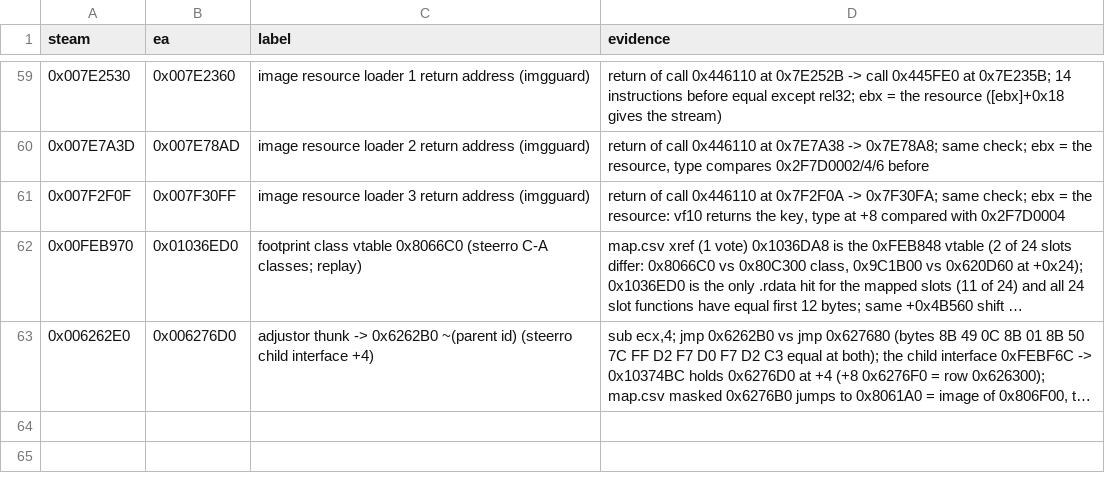
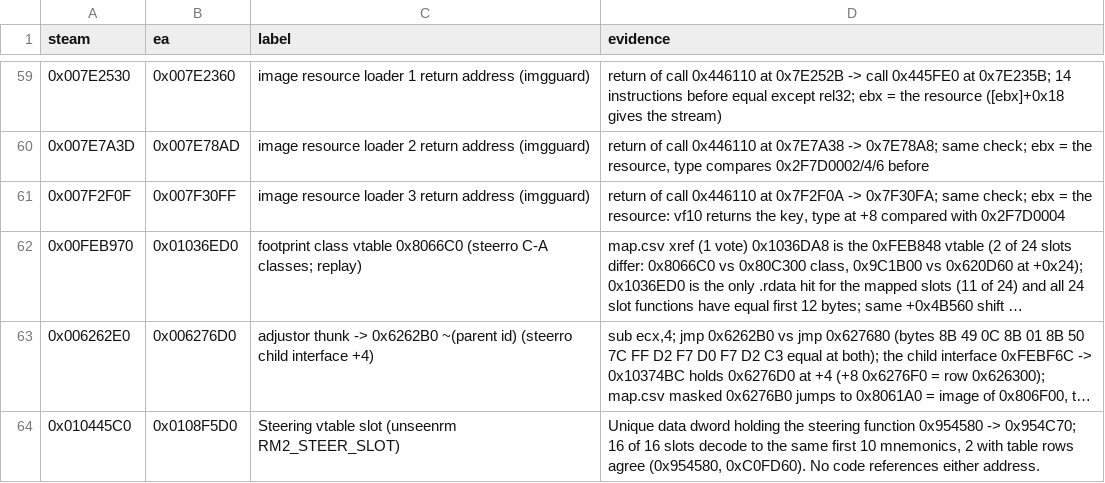
Before and after one commit to rodneypantonial/sims3-modernization, a CSV file: docs/data/ea169-overrides.csv, drawn as a sheet; only a part is shown, gaps mark what is left out; long unchanged cells end in …; the diff names each change by its address in the sheet, - before the commit and + after, or states it on an @@ line.

Commit message:
🔧 EA tables: regenerate from the decrypted exe, 53 zero rows resolved
port-run on the decrypted 1.69.47 exe resolves 52 rows. An override adds
the steering slot 0x10445C0, a data slot no code references. No existing
address row moved, and the 379 old byte rows are unchanged.

Assisted with AI

```diff
--- a/docs/data/ea169-overrides.csv
+++ b/docs/data/ea169-overrides.csv
+row 64: 0x010445C0 | 0x0108F5D0 | Steering vtable slot (unseenrm RM2_STEER_SLOT) | Unique data dword holding the steering function 0x954580 -> 0x954C70; 16 of 16 slots decode to the same first 10 mnemonics, 2 with table rows agree (0x954580, 0xC0FD60). No code references either address.
```
Also changed, not shown: 3 other files.
